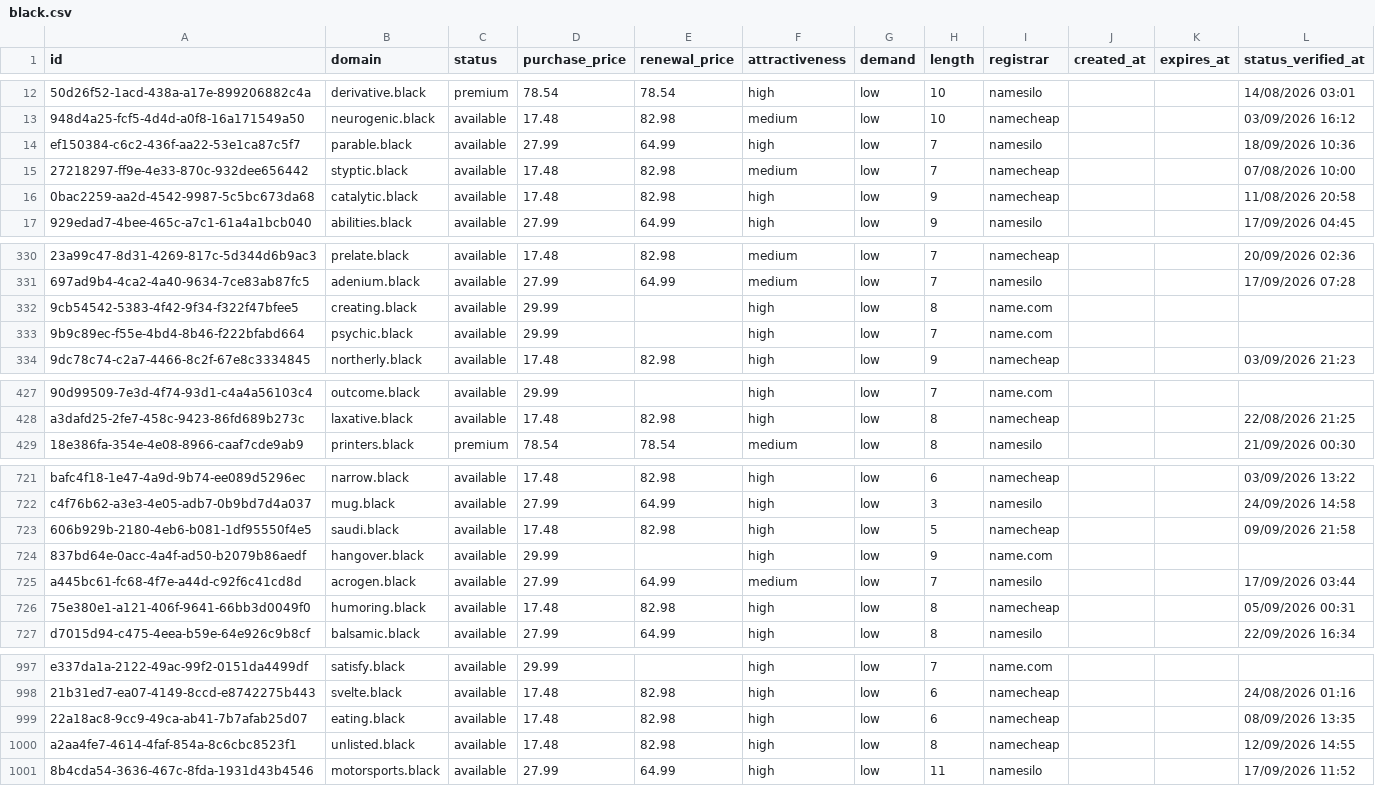
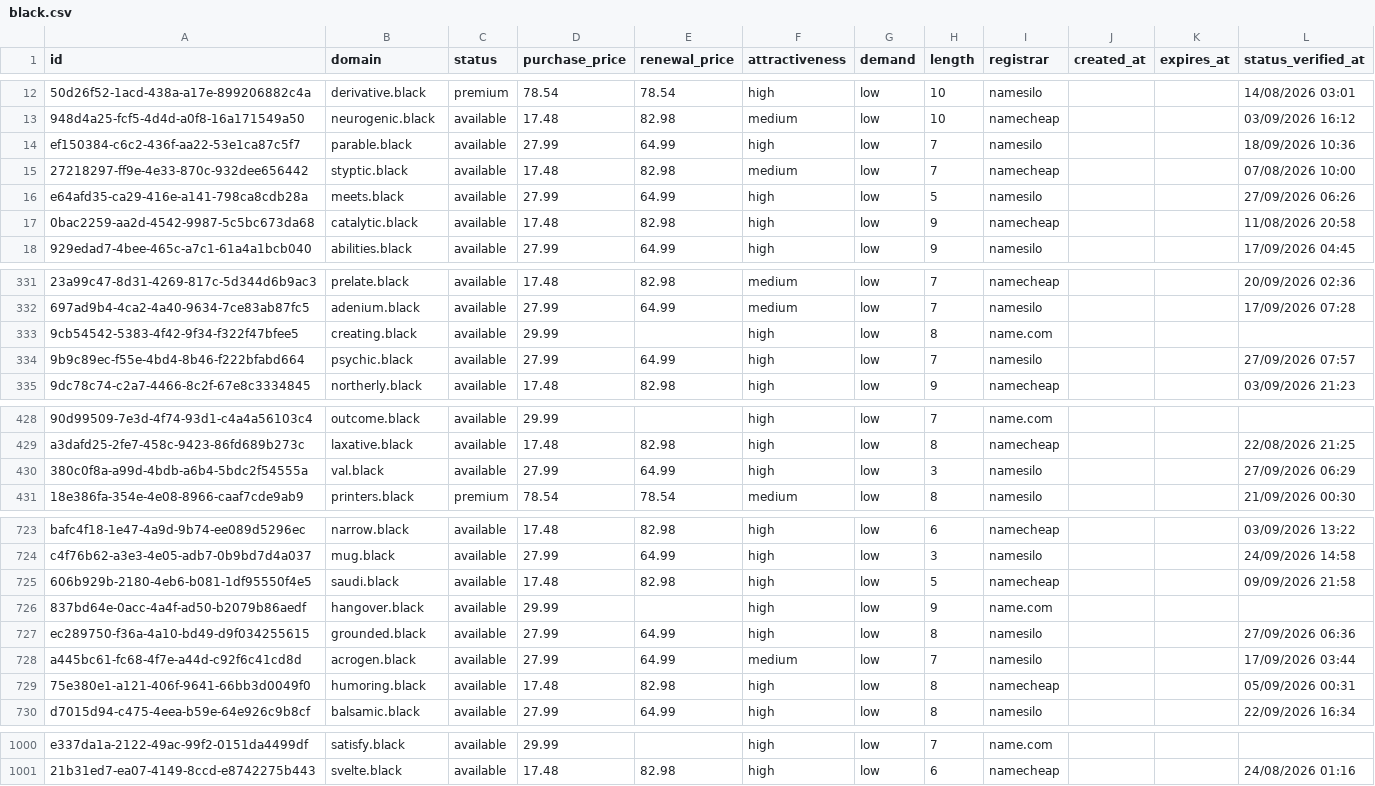
Before and after one commit to UniqueDomains/black-oneword-domains, a CSV file: black.csv, drawn as a sheet; only a part is shown, gaps mark what is left out; removed rows and columns are numbered as before the commit, all else as after; the diff covers the shown part only; the diff names each change by its address in the sheet, - before the commit and + after, or states it on an @@ line.

Commit message:
Domains update

```diff
--- a/black.csv
+++ b/black.csv
+row 16: e64afd35-ca29-416e-a141-798ca8cdb28a | meets.black | available | 27.99 | 64.99 | high | low | 5 | namesilo |  |  | 27/09/2026 06:26
-D334 (purchase_price): 29.99
+D334 (purchase_price): 27.99
-E334 (renewal_price): (empty)
+E334 (renewal_price): 64.99
-I334 (registrar): name.com
+I334 (registrar): namesilo
-L334 (status_verified_at): (empty)
+L334 (status_verified_at): 27/09/2026 07:57
+row 430: 380c0f8a-a99d-4bdb-a6b4-5bdc2f54555a | val.black | available | 27.99 | 64.99 | high | low | 3 | namesilo |  |  | 27/09/2026 06:29
+row 727: ec289750-f36a-4a10-bd49-d9f034255615 | grounded.black | available | 27.99 | 64.99 | high | low | 8 | namesilo |  |  | 27/09/2026 06:36
-row 999: 22a18ac8-9cc9-49ca-ab41-7b7afab25d07 | eating.black | available | 17.48 | 82.98 | high | low | 6 | namecheap |  |  | 08/09/2026 13:35
-row 1000: a2aa4fe7-4614-4faf-854a-8c6cbc8523f1 | unlisted.black | available | 17.48 | 82.98 | high | low | 8 | namecheap |  |  | 12/09/2026 14:55
-row 1001: 8b4cda54-3636-467c-8fda-1931d43b4546 | motorsports.black | available | 27.99 | 64.99 | high | low | 11 | namesilo |  |  | 17/09/2026 11:52
```
Also changed, not shown: 1 edited cell elsewhere in this file, 3 other files.
